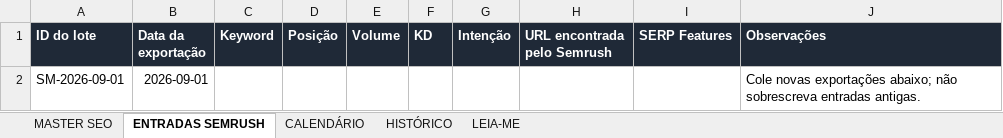
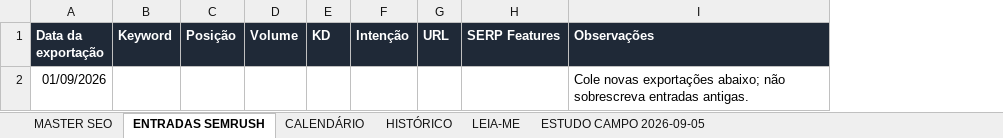
Before and after one commit to edna-c/blog-afiliado, an Excel workbook: docs/SEO_MASTER_Casa_Pratica.xlsx, sheet ENTRADAS SEMRUSH, drawn as a sheet; values as stored, in another font and other column widths than the file's, no borders; table styles not drawn; removed rows and columns are numbered as before the commit, all else as after; the diff names each change by its address in the sheet, - before the commit and + after, or states it on an @@ line.

```diff
--- a/docs/SEO_MASTER_Casa_Pratica.xlsx (sheet ENTRADAS SEMRUSH)
+++ b/docs/SEO_MASTER_Casa_Pratica.xlsx (sheet ENTRADAS SEMRUSH)
+sheet tab: ESTUDO CAMPO 2026-09-05
-column A (ID do lote), row 2: SM-2026-09-01
-column H (URL encontrada pelo Semrush), empty
+column G (URL), empty
-A2 (Data da exportação): 2026-09-01
+A2 (Data da exportação): 01/09/2026
```
Also changed, not shown: sheet MASTER SEO, sheet CALENDÁRIO, sheet HISTÓRICO, sheet LEIA-ME, 10 other files.
